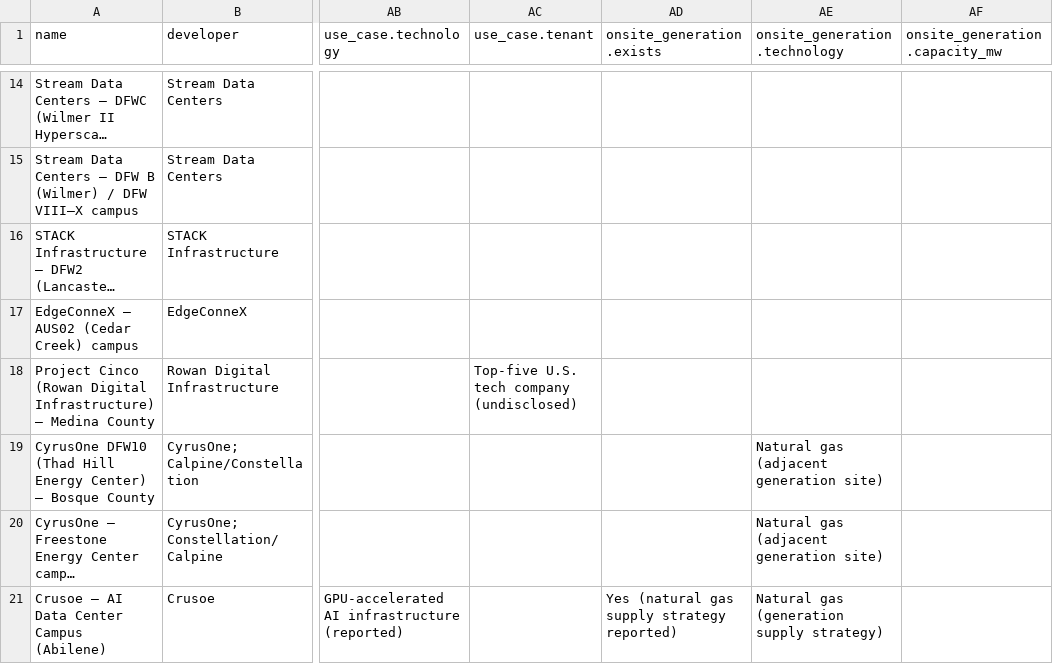
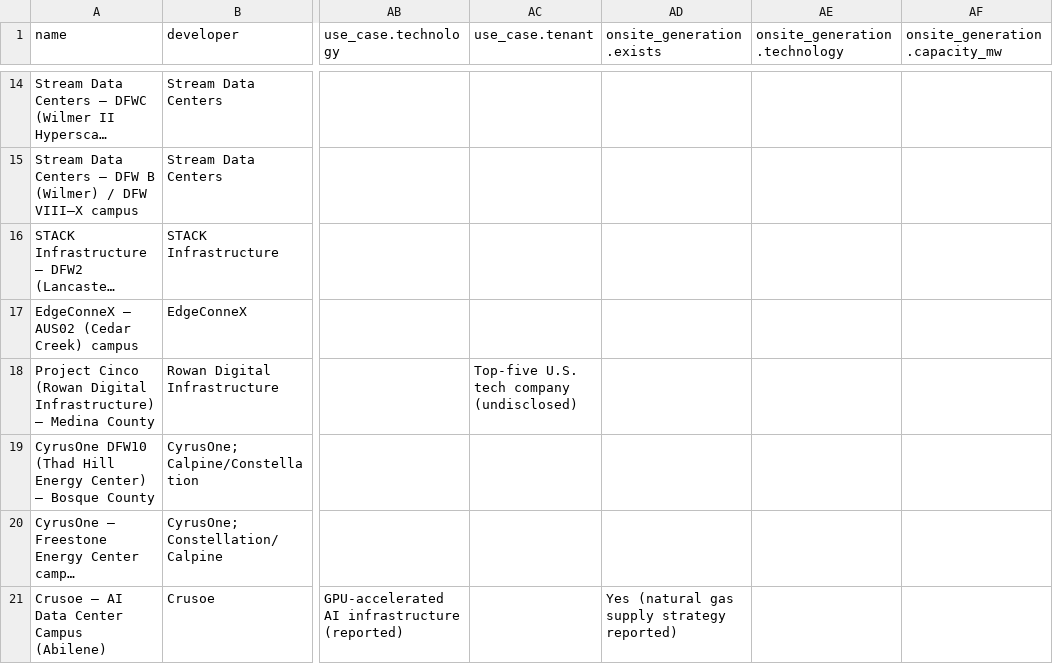
Before and after one commit to jham-piq/large-load-agent, a CSV file: data/ERCOT_Large_Load_Projects.csv, drawn as a sheet; only a part is shown, gaps mark what is left out; long unchanged cells end in …; the diff covers the shown part only; the diff names each change by its address in the sheet, - before the commit and + after, or states it on an @@ line.

```diff
--- a/data/ERCOT_Large_Load_Projects.csv
+++ b/data/ERCOT_Large_Load_Projects.csv
-AE19:AE20 (onsite_generation.technology): Natural gas (adjacent generation site)
+AE19:AE20 (onsite_generation.technology): (empty)
-AE21 (onsite_generation.technology): Natural gas (generation supply strategy)
+AE21 (onsite_generation.technology): (empty)
```
Also changed, not shown: 1 added row and 6 edited cells elsewhere in this file, data/PJM_Large_Load_Projects.csv, data/SPP_Large_Load_Projects.csv, 4 other files.
